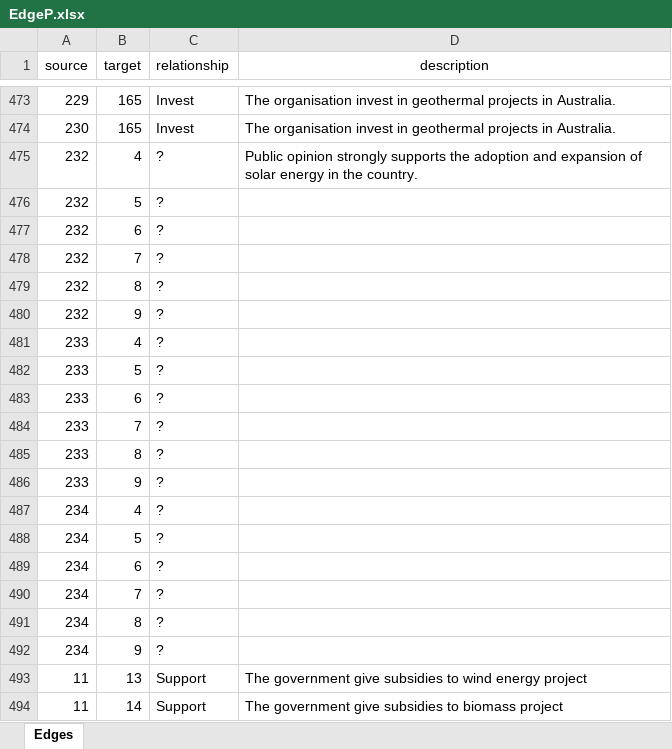
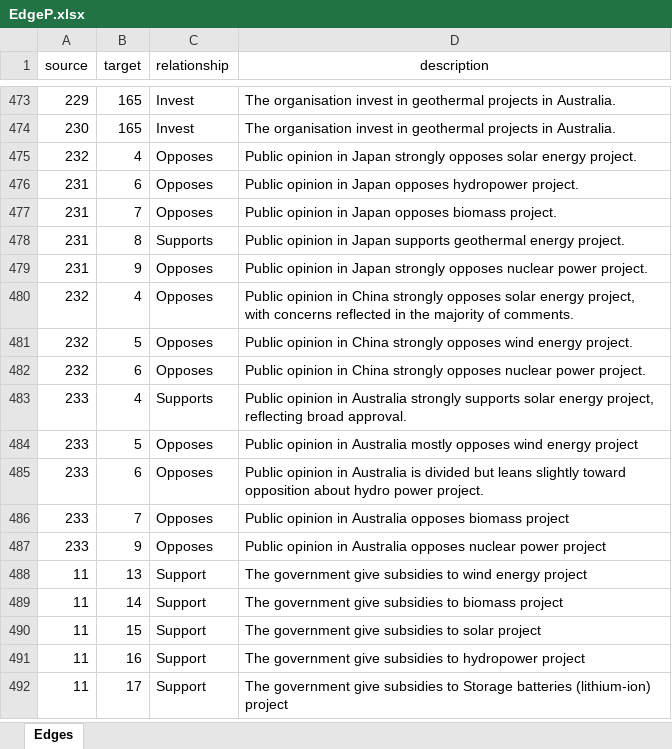
Before and after one commit to Tuandat10/Design-Innovation-Project, an Excel workbook: craw_data/Pin/SNA Data set/EdgeP.xlsx, sheet Edges, drawn as a sheet; only a part is shown, gaps mark what is left out; the shorter side is filled out with more unchanged rows; values as stored, in another font and other column widths than the file's, no borders; removed rows and columns are numbered as before the commit, all else as after; the diff names each change by its address in the sheet, - before the commit and + after, or states it on an @@ line.

```diff
--- a/craw_data/Pin/SNA Data set/EdgeP.xlsx (sheet Edges)
+++ b/craw_data/Pin/SNA Data set/EdgeP.xlsx (sheet Edges)
+row 475: 232 | 4 | Opposes | Public opinion in Japan strongly opposes solar energy project.
+row 476: 231 | 6 | Opposes | Public opinion in Japan opposes hydropower project.
+row 477: 231 | 7 | Opposes | Public opinion in Japan opposes biomass project.
+row 478: 231 | 8 | Supports | Public opinion in Japan supports geothermal energy project.
+row 479: 231 | 9 | Opposes | Public opinion in Japan strongly opposes nuclear power project.
-C480:C482 (relationship): ?
+C480:C482 (relationship): Opposes
-D480 (description): Public opinion strongly supports the adoption and expansion of solar energy in the country.
+D480 (description): Public opinion in China strongly opposes solar energy project, with concerns reflected in the majority of comments.
-D481 (description): (empty)
+D481 (description): Public opinion in China strongly opposes wind energy project.
-D482 (description): (empty)
+D482 (description): Public opinion in China strongly opposes nuclear power project.
-row 478: 232 | 7 | ?
-row 479: 232 | 8 | ?
-row 480: 232 | 9 | ?
-C483 (relationship): ?
+C483 (relationship): Supports
-D483 (description): (empty)
+D483 (description): Public opinion in Australia strongly supports solar energy project, reflecting broad approval.
-C484:C486 (relationship): ?
+C484:C486 (relationship): Opposes
-D484 (description): (empty)
+D484 (description): Public opinion in Australia mostly opposes wind energy project
-D485 (description): (empty)
+D485 (description): Public opinion in Australia is divided but leans slightly toward opposition about hydro power project.
-D486 (description): (empty)
+D486 (description): Public opinion in Australia opposes biomass project
-row 485: 233 | 8 | ?
-C487 (relationship): ?
+C487 (relationship): Opposes
-D487 (description): (empty)
+D487 (description): Public opinion in Australia opposes nuclear power project
-row 487: 234 | 4 | ?
-row 488: 234 | 5 | ?
-row 489: 234 | 6 | ?
-row 490: 234 | 7 | ?
-row 491: 234 | 8 | ?
-row 492: 234 | 9 | ?
```
Also changed, not shown: craw_data/Pin/SNA Data set/NodeP.xlsx, 2 other files.
